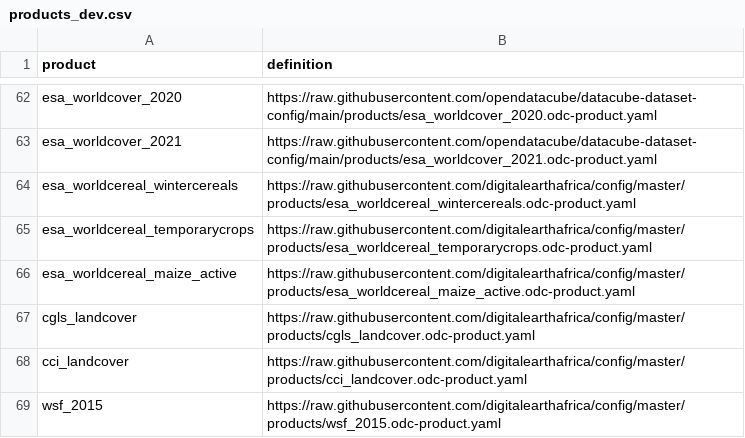
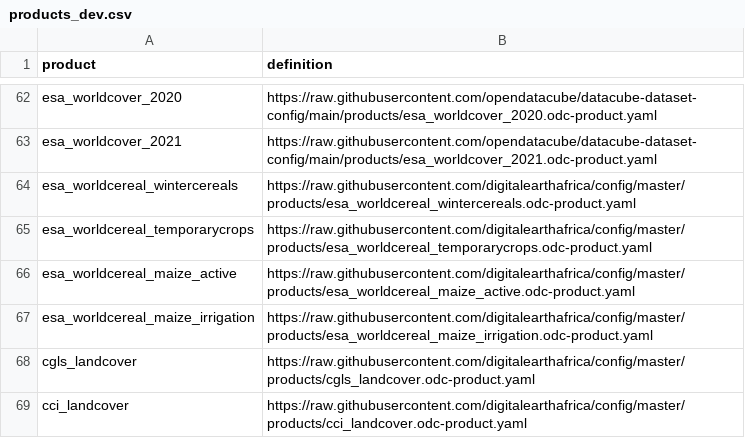
Before and after one commit to digitalearthafrica/config, a CSV file: dev/products_dev.csv, drawn as a sheet; only a part is shown, gaps mark what is left out; the shorter side is filled out with more unchanged rows.

Commit message:
Add esa_worldcereal_maize_irrigation

```diff
--- a/dev/products_dev.csv
+++ b/dev/products_dev.csv
@@ -66,2 +66,3 @@ esa_worldcereal_temporarycrops,https://raw.githubusercontent.com/digitalearthafr
 esa_worldcereal_maize_active,https://raw.githubusercontent.com/digitalearthafrica/config/master/products/esa_worldcereal_maize_active.odc-product.yaml
+esa_worldcereal_maize_irrigation,https://raw.githubusercontent.com/digitalearthafrica/config/master/products/esa_worldcereal_maize_irrigation.odc-product.yaml
 cgls_landcover,https://raw.githubusercontent.com/digitalearthafrica/config/master/products/cgls_landcover.odc-product.yaml
```
Also changed, not shown: prod/products_prod.csv, 1 other file.
